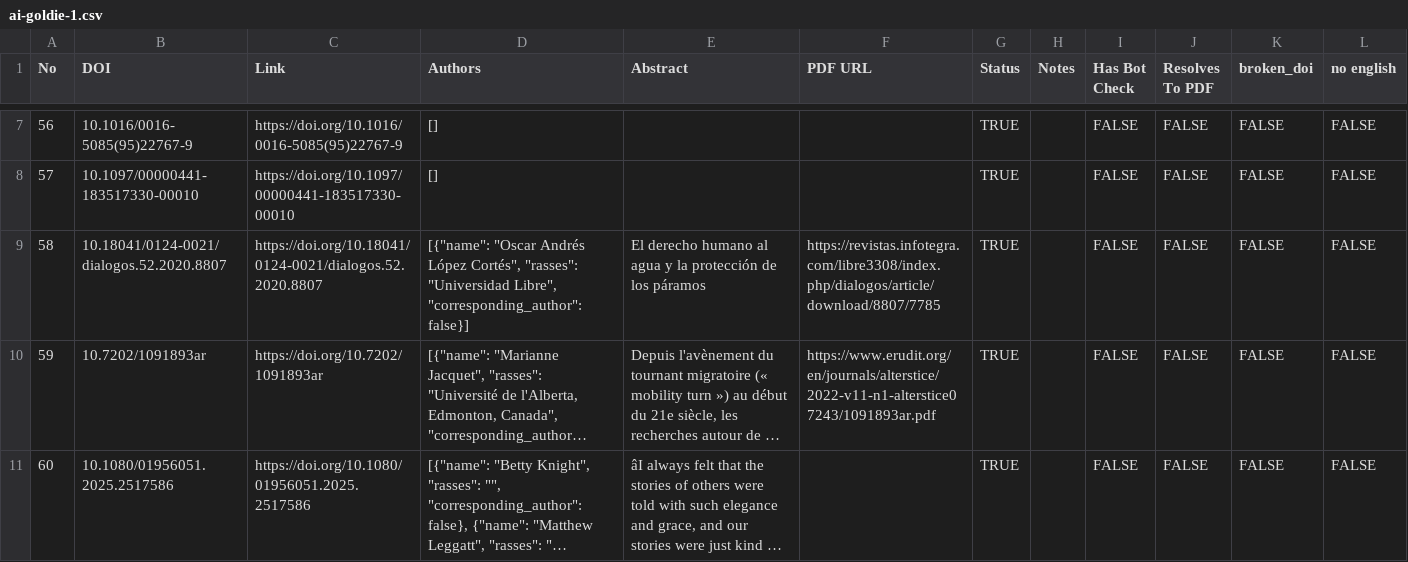
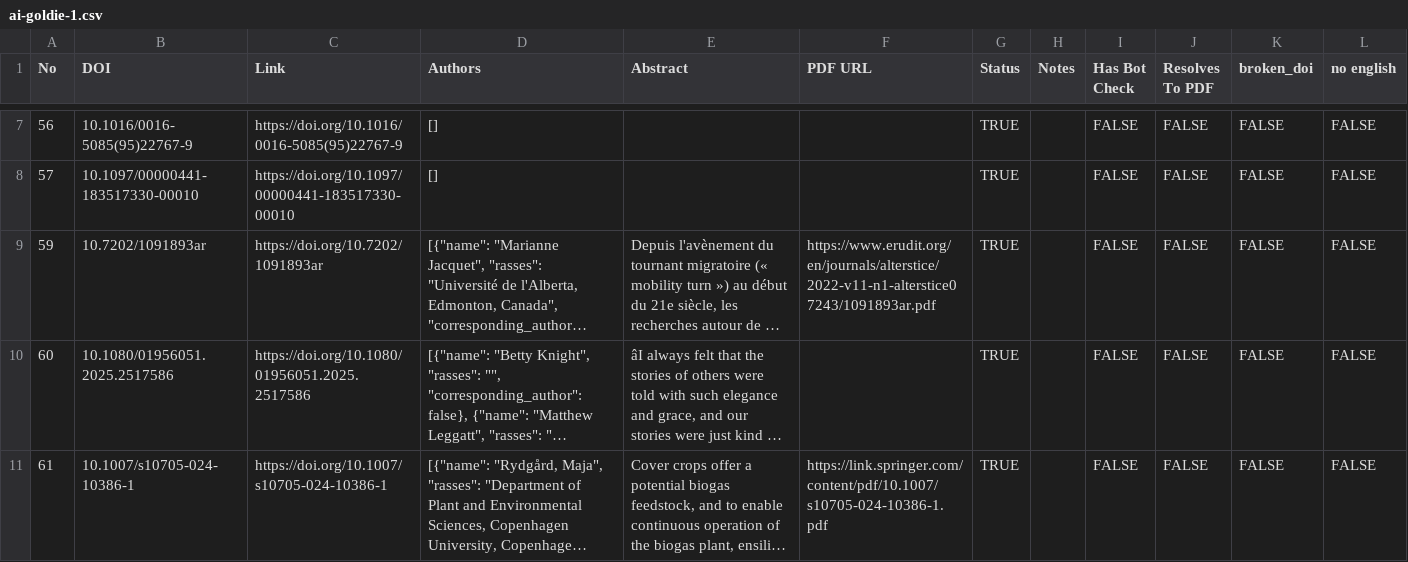
Before and after one commit to ourresearch/parseland-eval, a CSV file: runs/holdout-v1.9.1/ai-goldie-1.csv, drawn as a sheet; only a part is shown, gaps mark what is left out; the shorter side is filled out with more unchanged rows; long unchanged cells end in …; removed rows and columns are numbered as before the commit, all else as after; the diff covers the shown part only; the diff names each change by its address in the sheet, - before the commit and + after, or states it on an @@ line.

```diff
--- a/runs/holdout-v1.9.1/ai-goldie-1.csv
+++ b/runs/holdout-v1.9.1/ai-goldie-1.csv
-row 9: 58 | 10.18041/0124-0021/dialogos.52.2020.8807 | https://doi.org/10.18041/0124-0021/dialogos.52.2020.8807 | [{"name": "Oscar Andrés López Cortés", "rasses": "Universidad Libre", "corresponding_author": false}] | El derecho humano al agua y la protección de los páramos | https://revistas.infotegra.com/libre3308/index.php/dialogos/article/download/8807/7785 | TRUE |  | FALSE | FALSE | FALSE | FALSE
```
Also changed, not shown: 1 added row elsewhere in this file, runs/train-final/ai-goldie-1.merged.csv, 11 other files.
